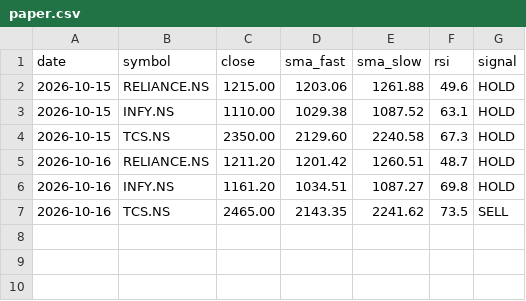
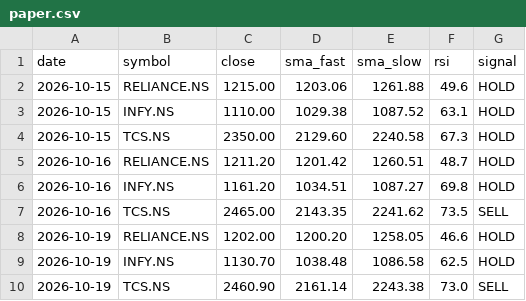
Before and after one commit to Tarakesh17/stock-helper, a CSV file: state/paper.csv, drawn as a sheet; the diff names each change by its address in the sheet, - before the commit and + after, or states it on an @@ line.

```diff
--- a/state/paper.csv
+++ b/state/paper.csv
+row 8: 2026-10-19 | RELIANCE.NS | 1202.00 | 1200.20 | 1258.05 | 46.6 | HOLD
+row 9: 2026-10-19 | INFY.NS | 1130.70 | 1038.48 | 1086.58 | 62.5 | HOLD
+row 10: 2026-10-19 | TCS.NS | 2460.90 | 2161.14 | 2243.38 | 73.0 | SELL
```
Also changed, not shown: state/predictions.csv, 1 other file.
